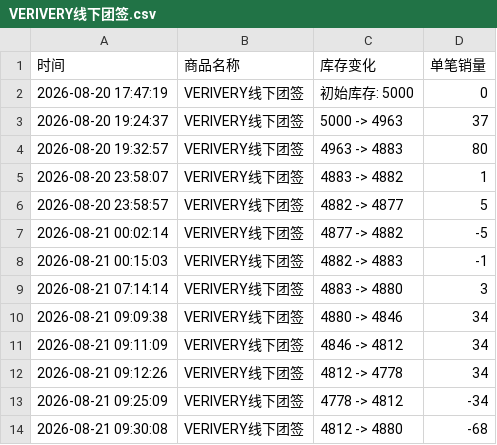
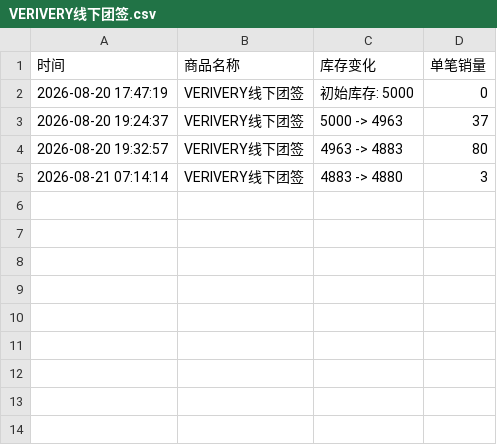
Before and after one commit to Juineii/verivery_md0822, a CSV file: VERIVERY线下团签.csv, drawn as a sheet.

```diff
--- a/VERIVERY线下团签.csv
+++ b/VERIVERY线下团签.csv
@@ -4,11 +4,2 @@
 2026-08-20 19:32:57,VERIVERY线下团签,4963 -> 4883,80
-2026-08-20 23:58:07,VERIVERY线下团签,4883 -> 4882,1
-2026-08-20 23:58:57,VERIVERY线下团签,4882 -> 4877,5
-2026-08-21 00:02:14,VERIVERY线下团签,4877 -> 4882,-5
-2026-08-21 00:15:03,VERIVERY线下团签,4882 -> 4883,-1
 2026-08-21 07:14:14,VERIVERY线下团签,4883 -> 4880,3
-2026-08-21 09:09:38,VERIVERY线下团签,4880 -> 4846,34
-2026-08-21 09:11:09,VERIVERY线下团签,4846 -> 4812,34
-2026-08-21 09:12:26,VERIVERY线下团签,4812 -> 4778,34
-2026-08-21 09:25:09,VERIVERY线下团签,4778 -> 4812,-34
-2026-08-21 09:30:08,VERIVERY线下团签,4812 -> 4880,-68
```
Also changed, not shown: 1 other file.
